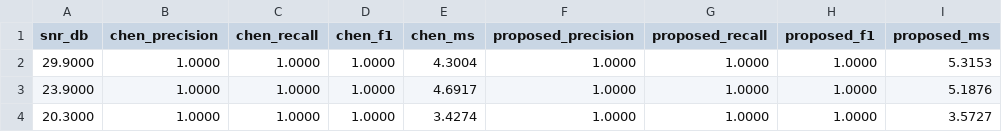
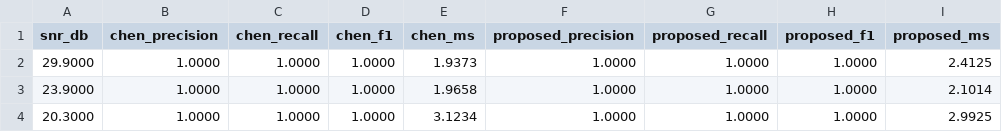
Before and after one commit to ParthGoswami001-THD/Computer-Vision-Assigment-3, a CSV file: results/tables/paper_scf_chen_comparison.csv, drawn as a sheet.

```diff
--- a/results/tables/paper_scf_chen_comparison.csv
+++ b/results/tables/paper_scf_chen_comparison.csv
@@ -1,4 +1,4 @@
 snr_db,chen_precision,chen_recall,chen_f1,chen_ms,proposed_precision,proposed_recall,proposed_f1,proposed_ms
-29.9000,1.0000,1.0000,1.0000,4.3004,1.0000,1.0000,1.0000,5.3153
-23.9000,1.0000,1.0000,1.0000,4.6917,1.0000,1.0000,1.0000,5.1876
-20.3000,1.0000,1.0000,1.0000,3.4274,1.0000,1.0000,1.0000,3.5727
+29.9000,1.0000,1.0000,1.0000,1.9373,1.0000,1.0000,1.0000,2.4125
+23.9000,1.0000,1.0000,1.0000,1.9658,1.0000,1.0000,1.0000,2.1014
+20.3000,1.0000,1.0000,1.0000,3.1234,1.0000,1.0000,1.0000,2.9925
```
Also changed, not shown: results/tables/improvement_comparison.csv, results/tables/main_results.csv, 34 other files.
